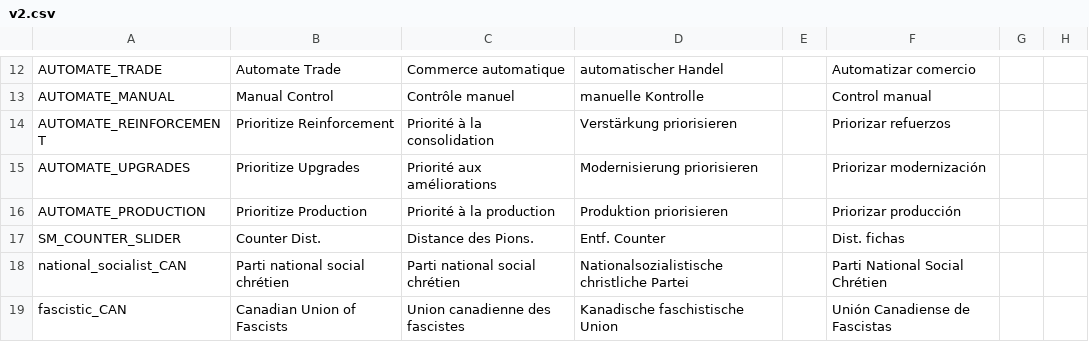
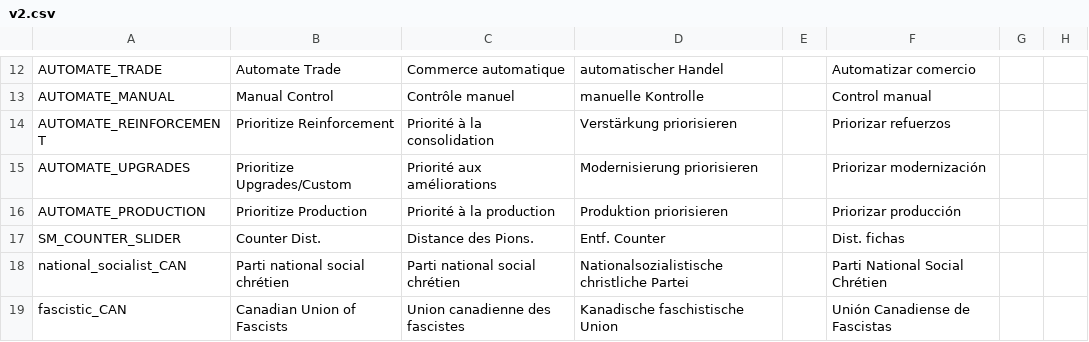
Before and after one commit to oumajgad/BlackICE, a CSV file: localisation/v2.csv, drawn as a sheet; only a part is shown, gaps mark what is left out; the diff names each change by its address in the sheet, - before the commit and + after, or states it on an @@ line.

Commit message:
Merge CustomBalanceProductionSlidersAi (#18)

```diff
--- a/localisation/v2.csv
+++ b/localisation/v2.csv
-B15: Prioritize Upgrades
+B15: Prioritize Upgrades/Custom
```
Also changed, not shown: 7 other files.
